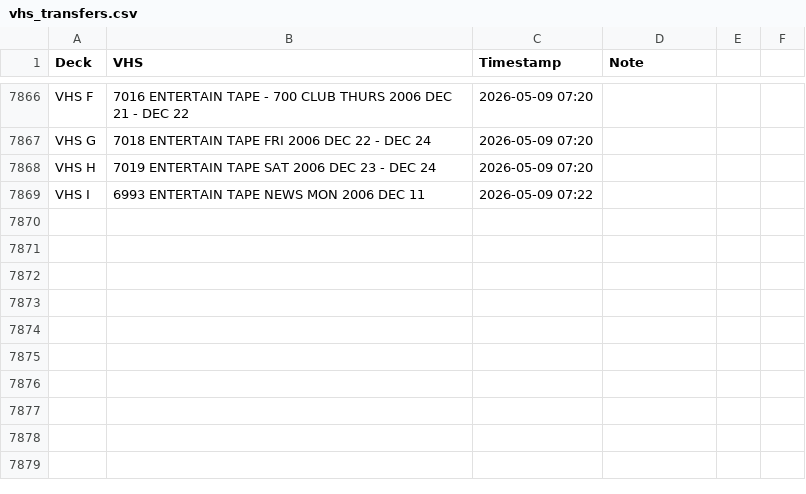
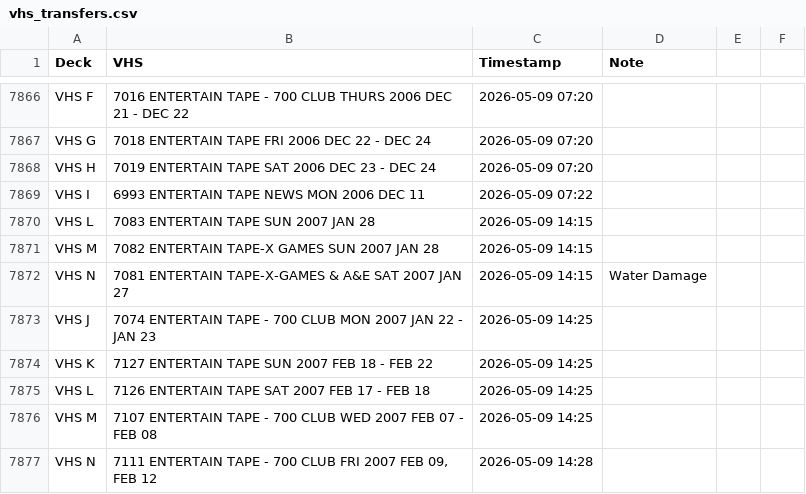
Before and after one commit to gamedays-software-development/OakleyFixed, a CSV file: vhs_transfers.csv, drawn as a sheet; only a part is shown, gaps mark what is left out; the diff names each change by its address in the sheet, - before the commit and + after, or states it on an @@ line.

```diff
--- a/vhs_transfers.csv
+++ b/vhs_transfers.csv
+row 7870: VHS L | 7083 ENTERTAIN TAPE SUN 2007 JAN 28 | 2026-05-09 14:15
+row 7871: VHS M | 7082 ENTERTAIN TAPE-X GAMES SUN 2007 JAN 28 | 2026-05-09 14:15
+row 7872: VHS N | 7081 ENTERTAIN TAPE-X-GAMES & A&E SAT 2007 JAN 27 | 2026-05-09 14:15 | Water Damage
+row 7873: VHS J | 7074 ENTERTAIN TAPE - 700 CLUB MON 2007 JAN 22 - JAN 23 | 2026-05-09 14:25
+row 7874: VHS K | 7127 ENTERTAIN TAPE SUN 2007 FEB 18 - FEB 22 | 2026-05-09 14:25
+row 7875: VHS L | 7126 ENTERTAIN TAPE SAT 2007 FEB 17 - FEB 18 | 2026-05-09 14:25
+row 7876: VHS M | 7107 ENTERTAIN TAPE - 700 CLUB WED 2007 FEB 07 - FEB 08 | 2026-05-09 14:25
+row 7877: VHS N | 7111 ENTERTAIN TAPE - 700 CLUB FRI 2007 FEB 09, FEB 12 | 2026-05-09 14:28
```
